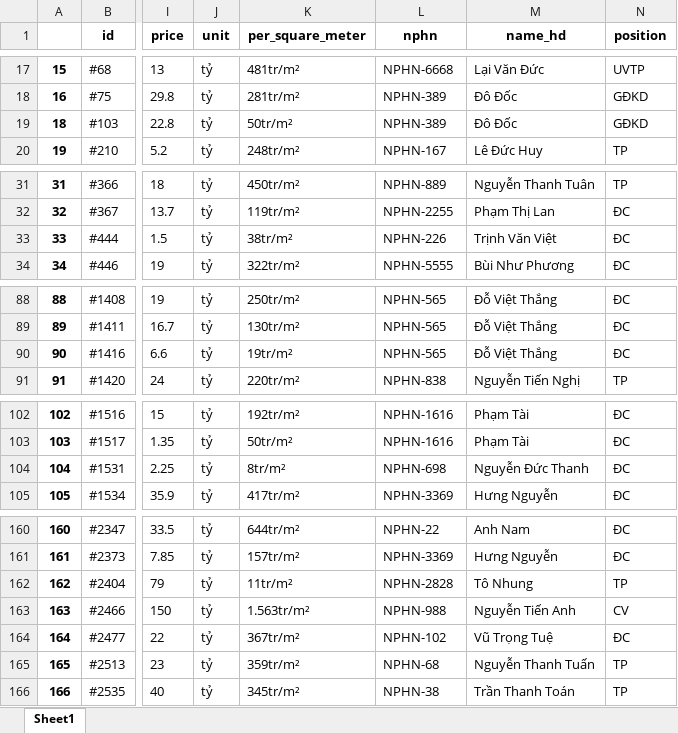
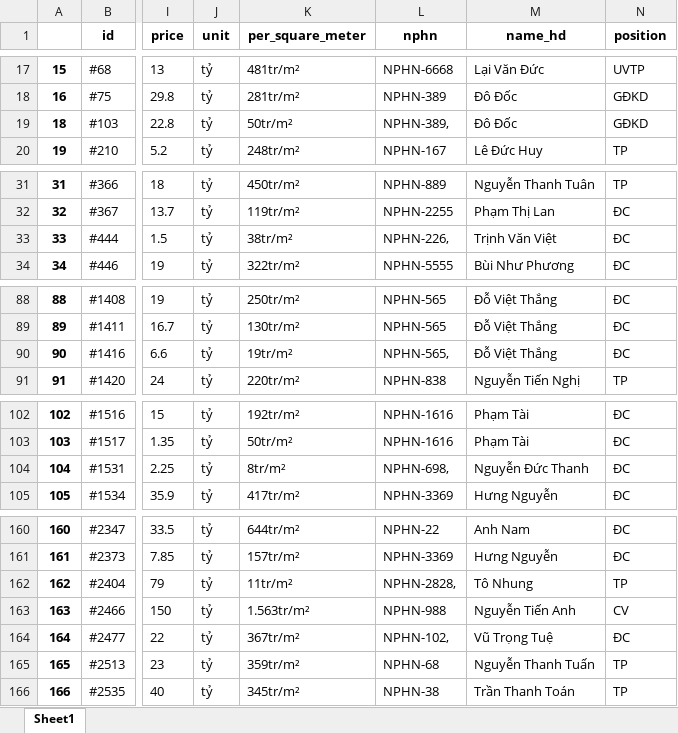
Before and after one commit to T4Tekco/T4-Intern, an Excel workbook: task1_parse_text/output.xlsx, sheet Sheet1, drawn as a sheet; only a part is shown, gaps mark what is left out; values as stored, in another font and other column widths than the file's, no borders; the diff names each change by its address in the sheet, - before the commit and + after, or states it on an @@ line.

```diff
--- a/task1_parse_text/output.xlsx (sheet Sheet1)
+++ b/task1_parse_text/output.xlsx (sheet Sheet1)
-L19 (nphn): NPHN-389
+L19 (nphn): NPHN-389,
-L33 (nphn): NPHN-226
+L33 (nphn): NPHN-226,
-L90 (nphn): NPHN-565
+L90 (nphn): NPHN-565,
-L104 (nphn): NPHN-698
+L104 (nphn): NPHN-698,
-L162 (nphn): NPHN-2828
+L162 (nphn): NPHN-2828,
-L164 (nphn): NPHN-102
+L164 (nphn): NPHN-102,
```
Also changed, not shown: task1_parse_text/data/dictrict_city.xlsx, 6 other files.
